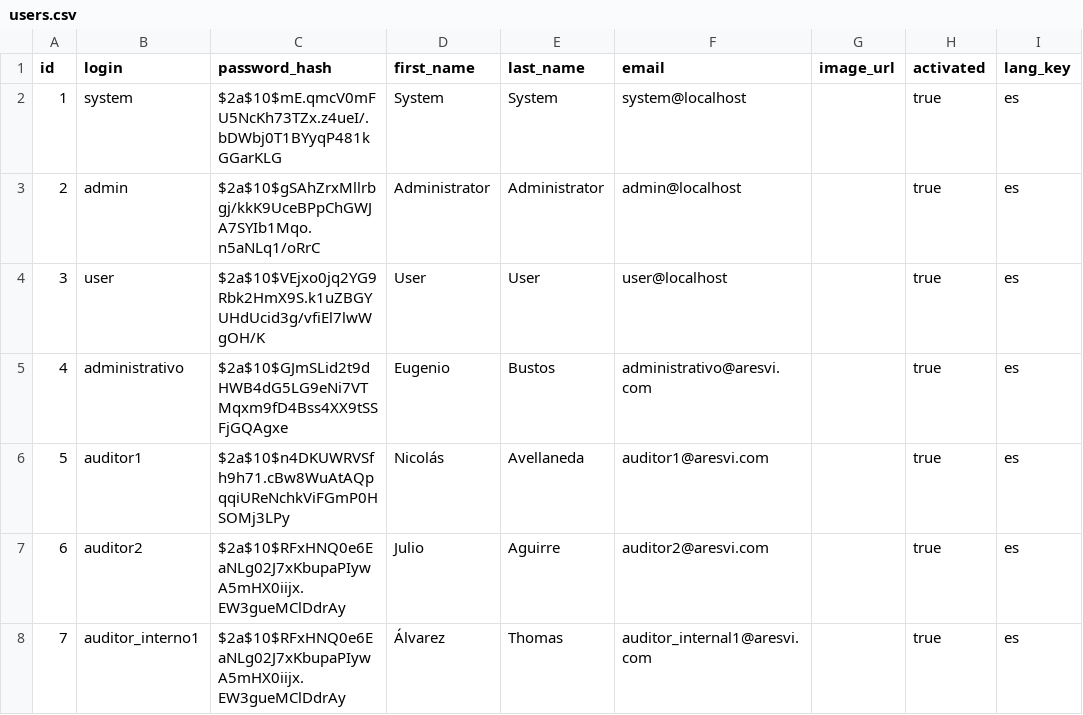
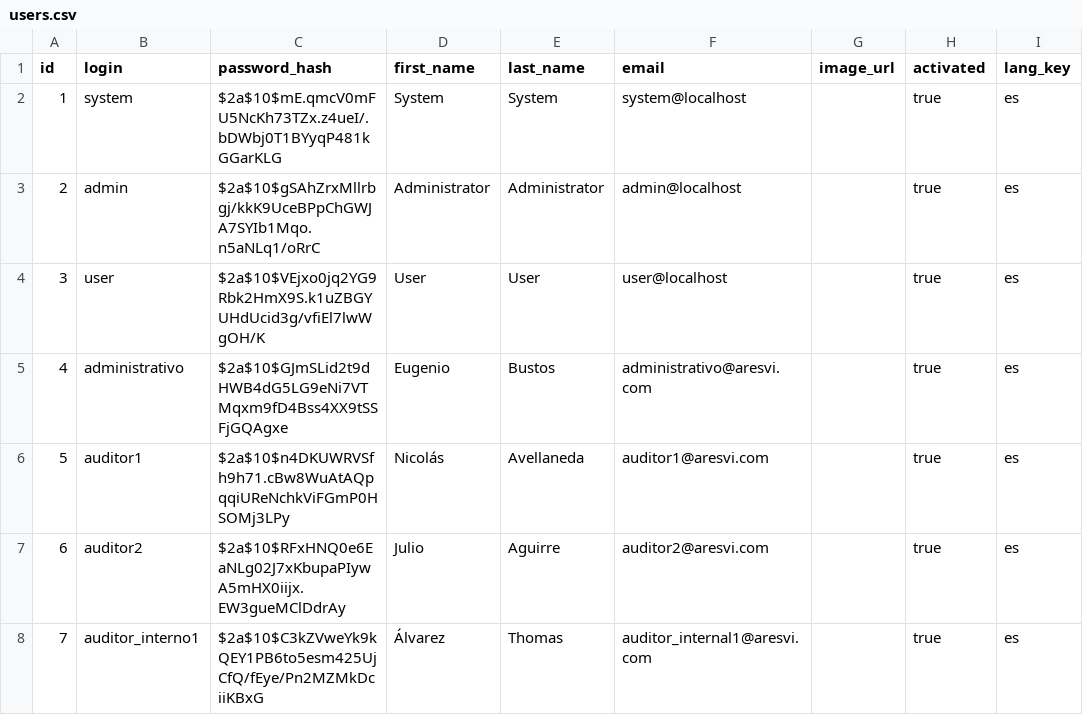
Before and after one commit to AresVI/BackEndAdminJava, a CSV file: src/main/resources/config/liquibase/seeds/users.csv, drawn as a sheet; only a part is shown; the diff names each change by its address in the sheet, - before the commit and + after, or states it on an @@ line.

```diff
--- a/src/main/resources/config/liquibase/seeds/users.csv
+++ b/src/main/resources/config/liquibase/seeds/users.csv
-C8 (password_hash): $2a$10$RFxHNQ0e6EaNLg02J7xKbupaPIywA5mHX0iijx.EW3gueMClDdrAy
+C8 (password_hash): $2a$10$C3kZVweYk9kQEY1PB6to5esm425UjCfQ/fEye/Pn2MZMkDciiKBxG
```
Also changed, not shown: 39 other files.
